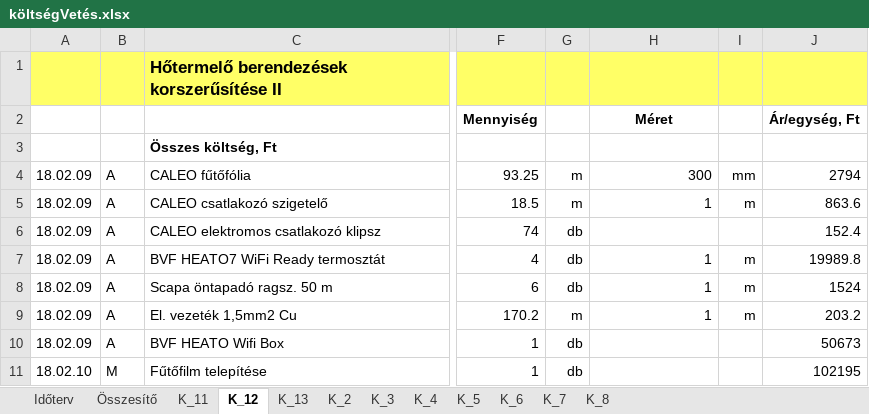
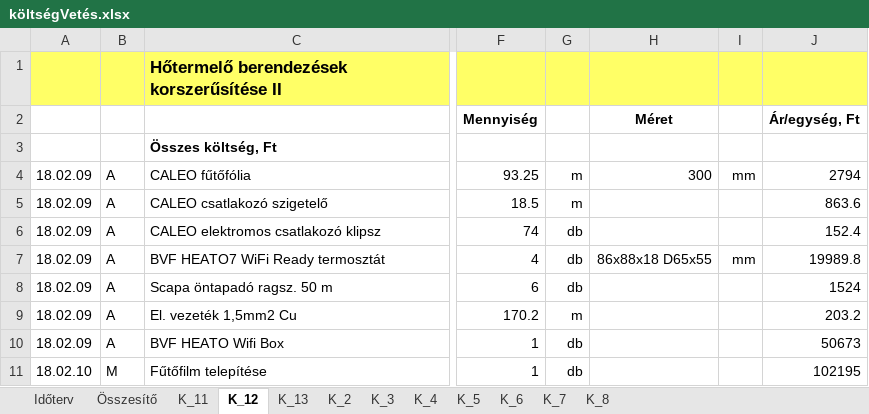
Before and after one commit to cserhalmi/VEKOP-project, an Excel workbook: Terv/költségVetés.xlsx, sheet K_12, drawn as a sheet; only a part is shown, gaps mark what is left out; values as stored, in another font and other column widths than the file's, no borders; the diff names each change by its address in the sheet, - before the commit and + after, or states it on an @@ line.

```diff
--- a/Terv/költségVetés.xlsx (sheet K_12)
+++ b/Terv/költségVetés.xlsx (sheet K_12)
-H5 (Méret): 1
+H5 (Méret): (empty)
-I5: m
+I5: (empty)
-H7 (Méret): 1
+H7 (Méret): 86x88x18 D65x55
-I7: m
+I7: mm
-H8:H9 (Méret): 1
+H8:H9 (Méret): (empty)
-I8:I9: m
+I8:I9: (empty)
```
Also changed, not shown: sheet K_5, sheet Időterv, sheet K_6, sheet Összesítő, sheet K_2, sheet K_4, 1 more sheet, formulas that keep their value, Terv/belsőVillamosTerv.xlsx, 12 other files.
